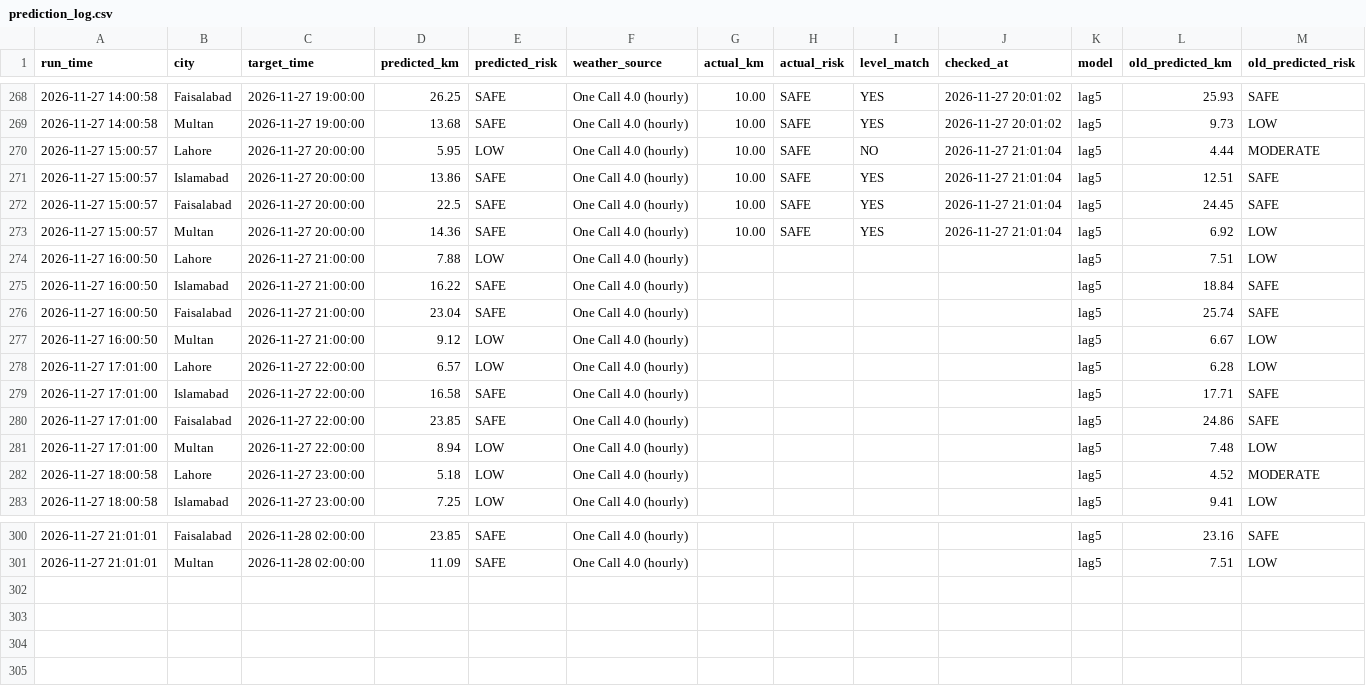
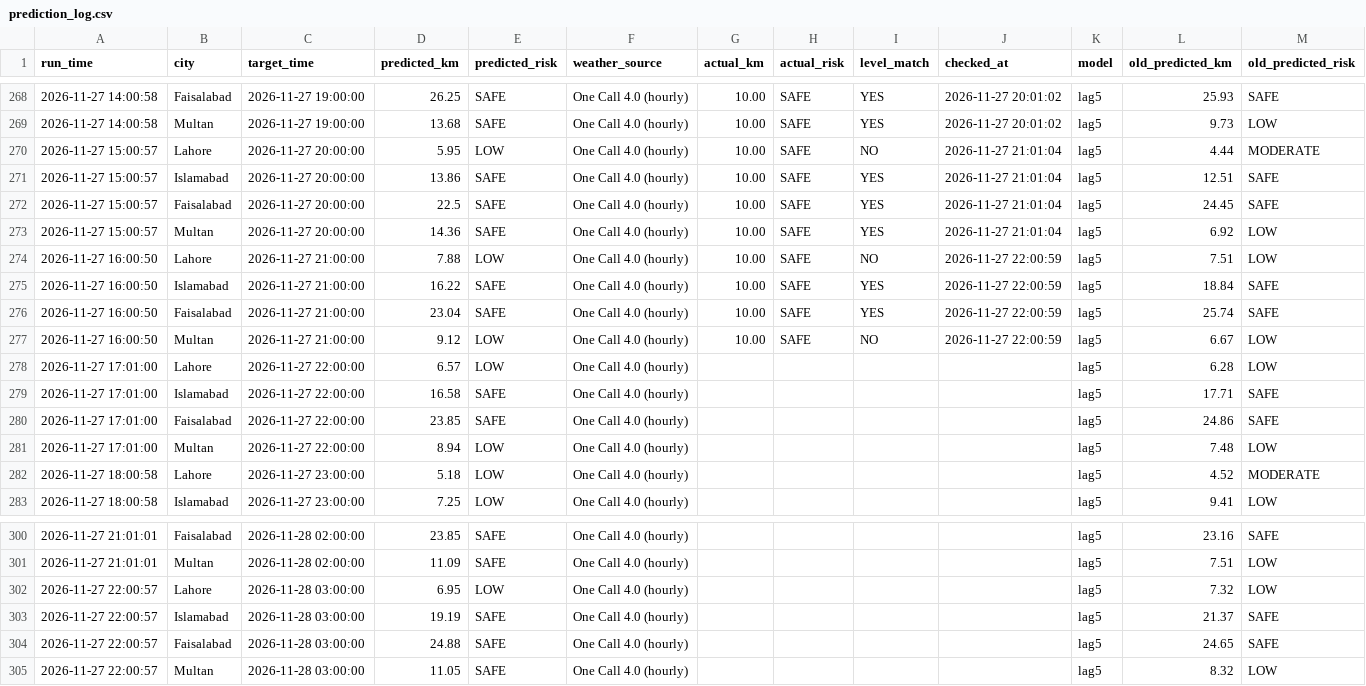
Before and after one commit to amnanaeem123-coder/smog-prediction-backend, a CSV file: prediction_log.csv, drawn as a sheet; only a part is shown, gaps mark what is left out.

Commit message:
Hourly forecast 2026-11-27 22:01

```diff
--- a/prediction_log.csv
+++ b/prediction_log.csv
@@ -273,6 +273,6 @@ run_time,city,target_time,predicted_km,predicted_risk,weather_source,actual_km,a
 2026-11-27 15:00:57,Multan,2026-11-27 20:00:00,14.36,SAFE,One Call 4.0 (hourly),10.00,SAFE,YES,2026-11-27 21:01:04,lag5,6.92,LOW
-2026-11-27 16:00:50,Lahore,2026-11-27 21:00:00,7.88,LOW,One Call 4.0 (hourly),,,,,lag5,7.51,LOW
-2026-11-27 16:00:50,Islamabad,2026-11-27 21:00:00,16.22,SAFE,One Call 4.0 (hourly),,,,,lag5,18.84,SAFE
-2026-11-27 16:00:50,Faisalabad,2026-11-27 21:00:00,23.04,SAFE,One Call 4.0 (hourly),,,,,lag5,25.74,SAFE
-2026-11-27 16:00:50,Multan,2026-11-27 21:00:00,9.12,LOW,One Call 4.0 (hourly),,,,,lag5,6.67,LOW
+2026-11-27 16:00:50,Lahore,2026-11-27 21:00:00,7.88,LOW,One Call 4.0 (hourly),10.00,SAFE,NO,2026-11-27 22:00:59,lag5,7.51,LOW
+2026-11-27 16:00:50,Islamabad,2026-11-27 21:00:00,16.22,SAFE,One Call 4.0 (hourly),10.00,SAFE,YES,2026-11-27 22:00:59,lag5,18.84,SAFE
+2026-11-27 16:00:50,Faisalabad,2026-11-27 21:00:00,23.04,SAFE,One Call 4.0 (hourly),10.00,SAFE,YES,2026-11-27 22:00:59,lag5,25.74,SAFE
+2026-11-27 16:00:50,Multan,2026-11-27 21:00:00,9.12,LOW,One Call 4.0 (hourly),10.00,SAFE,NO,2026-11-27 22:00:59,lag5,6.67,LOW
 2026-11-27 17:01:00,Lahore,2026-11-27 22:00:00,6.57,LOW,One Call 4.0 (hourly),,,,,lag5,6.28,LOW
@@ -301 +301,5 @@ run_time,city,target_time,predicted_km,predicted_risk,weather_source,actual_km,a
 2026-11-27 21:01:01,Multan,2026-11-28 02:00:00,11.09,SAFE,One Call 4.0 (hourly),,,,,lag5,7.51,LOW
+2026-11-27 22:00:57,Lahore,2026-11-28 03:00:00,6.95,LOW,One Call 4.0 (hourly),,,,,lag5,7.32,LOW
+2026-11-27 22:00:57,Islamabad,2026-11-28 03:00:00,19.19,SAFE,One Call 4.0 (hourly),,,,,lag5,21.37,SAFE
+2026-11-27 22:00:57,Faisalabad,2026-11-28 03:00:00,24.88,SAFE,One Call 4.0 (hourly),,,,,lag5,24.65,SAFE
+2026-11-27 22:00:57,Multan,2026-11-28 03:00:00,11.05,SAFE,One Call 4.0 (hourly),,,,,lag5,8.32,LOW
```
Also changed, not shown: 3 other files.
